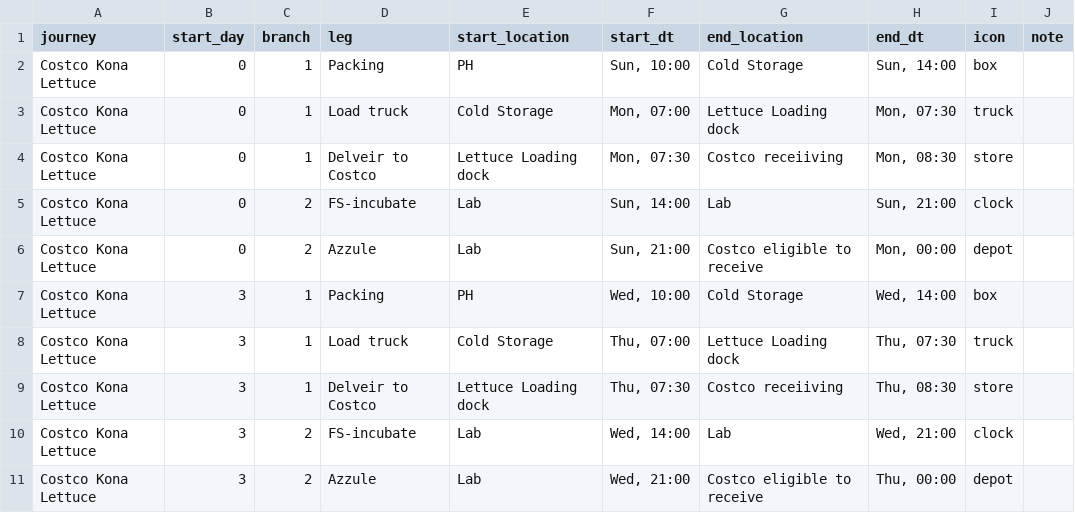
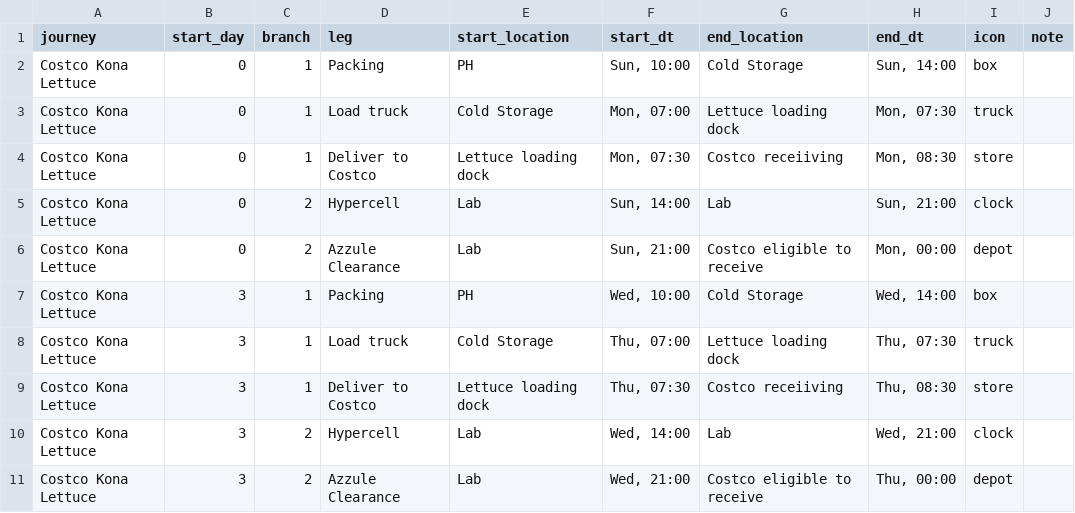
Before and after one commit to lfeder/farm-logistics-map, a CSV file: legs.csv, drawn as a sheet.

```diff
--- a/legs.csv
+++ b/legs.csv
@@ -2,10 +2,10 @@ journey,start_day,branch,leg,start_location,start_dt,end_location,end_dt,icon,no
 Costco Kona Lettuce,0,1,Packing,PH,"Sun, 10:00",Cold Storage,"Sun, 14:00",box,
-Costco Kona Lettuce,0,1,Load truck,Cold Storage,"Mon, 07:00",Lettuce Loading dock,"Mon, 07:30",truck,
-Costco Kona Lettuce,0,1,Delveir to Costco,Lettuce Loading dock,"Mon, 07:30",Costco receiiving,"Mon, 08:30",store,
-Costco Kona Lettuce,0,2,FS-incubate,Lab,"Sun, 14:00",Lab,"Sun, 21:00",clock,
-Costco Kona Lettuce,0,2,Azzule,Lab,"Sun, 21:00",Costco eligible to receive,"Mon, 00:00",depot,
+Costco Kona Lettuce,0,1,Load truck,Cold Storage,"Mon, 07:00",Lettuce loading dock,"Mon, 07:30",truck,
+Costco Kona Lettuce,0,1,Deliver to Costco,Lettuce loading dock,"Mon, 07:30",Costco receiiving,"Mon, 08:30",store,
+Costco Kona Lettuce,0,2,Hypercell,Lab,"Sun, 14:00",Lab,"Sun, 21:00",clock,
+Costco Kona Lettuce,0,2,Azzule Clearance,Lab,"Sun, 21:00",Costco eligible to receive,"Mon, 00:00",depot,
 Costco Kona Lettuce,3,1,Packing,PH,"Wed, 10:00",Cold Storage,"Wed, 14:00",box,
-Costco Kona Lettuce,3,1,Load truck,Cold Storage,"Thu, 07:00",Lettuce Loading dock,"Thu, 07:30",truck,
-Costco Kona Lettuce,3,1,Delveir to Costco,Lettuce Loading dock,"Thu, 07:30",Costco receiiving,"Thu, 08:30",store,
-Costco Kona Lettuce,3,2,FS-incubate,Lab,"Wed, 14:00",Lab,"Wed, 21:00",clock,
-Costco Kona Lettuce,3,2,Azzule,Lab,"Wed, 21:00",Costco eligible to receive,"Thu, 00:00",depot,
+Costco Kona Lettuce,3,1,Load truck,Cold Storage,"Thu, 07:00",Lettuce loading dock,"Thu, 07:30",truck,
+Costco Kona Lettuce,3,1,Deliver to Costco,Lettuce loading dock,"Thu, 07:30",Costco receiiving,"Thu, 08:30",store,
+Costco Kona Lettuce,3,2,Hypercell,Lab,"Wed, 14:00",Lab,"Wed, 21:00",clock,
+Costco Kona Lettuce,3,2,Azzule Clearance,Lab,"Wed, 21:00",Costco eligible to receive,"Thu, 00:00",depot,
```
Also changed, not shown: 4 other files.
